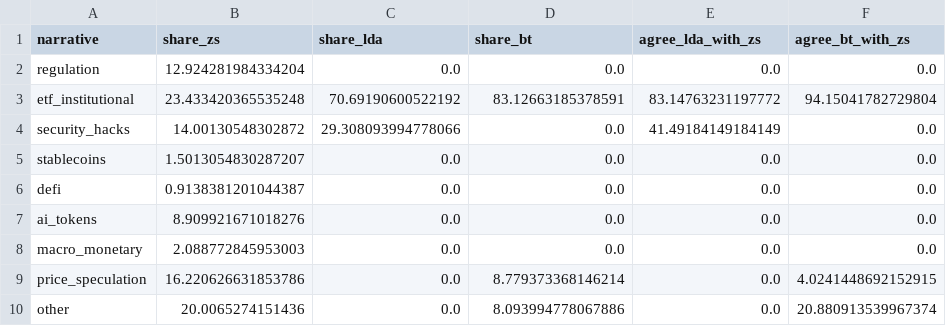
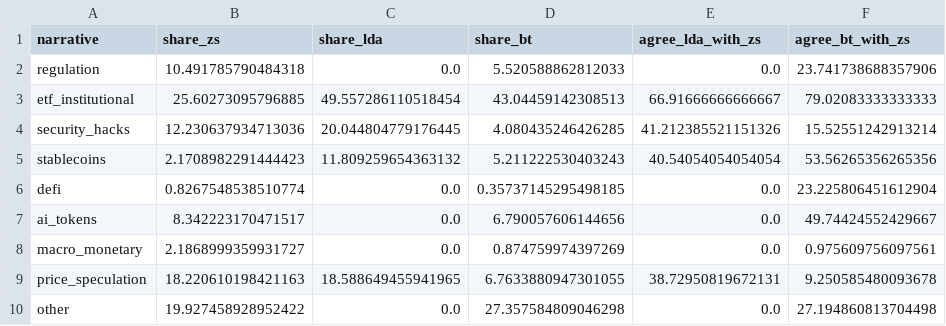
Before and after one commit to thienanpham160806-code/crypto-narrative-nlp, a CSV file: outputs/tables/narrative_taxonomy.csv, drawn as a sheet.

```diff
--- a/outputs/tables/narrative_taxonomy.csv
+++ b/outputs/tables/narrative_taxonomy.csv
@@ -1,10 +1,10 @@
 narrative,share_zs,share_lda,share_bt,agree_lda_with_zs,agree_bt_with_zs
-regulation,12.924281984334204,0.0,0.0,0.0,0.0
-etf_institutional,23.433420365535248,70.69190600522192,83.12663185378591,83.14763231197772,94.15041782729804
-security_hacks,14.00130548302872,29.308093994778066,0.0,41.49184149184149,0.0
-stablecoins,1.5013054830287207,0.0,0.0,0.0,0.0
-defi,0.9138381201044387,0.0,0.0,0.0,0.0
-ai_tokens,8.909921671018276,0.0,0.0,0.0,0.0
-macro_monetary,2.088772845953003,0.0,0.0,0.0,0.0
-price_speculation,16.220626631853786,0.0,8.779373368146214,0.0,4.0241448692152915
-other,20.0065274151436,0.0,8.093994778067886,0.0,20.880913539967374
+regulation,10.491785790484318,0.0,5.520588862812033,0.0,23.741738688357906
+etf_institutional,25.60273095796885,49.557286110518454,43.04459142308513,66.91666666666667,79.02083333333333
+security_hacks,12.230637934713036,20.044804779176445,4.080435246426285,41.212385521151326,15.52551242913214
+stablecoins,2.1708982291444423,11.809259654363132,5.211222530403243,40.54054054054054,53.56265356265356
+defi,0.8267548538510774,0.0,0.35737145295498185,0.0,23.225806451612904
+ai_tokens,8.342223170471517,0.0,6.790057606144656,0.0,49.74424552429667
+macro_monetary,2.1868999359931727,0.0,0.874759974397269,0.0,0.975609756097561
+price_speculation,18.220610198421163,18.588649455941965,6.7633880947301055,38.72950819672131,9.250585480093678
+other,19.927458928952422,0.0,27.357584809046298,0.0,27.194860813704498
```
Also changed, not shown: outputs/tables/corpus_stats.csv, outputs/tables/narrative_topics.csv, 11 other files.
